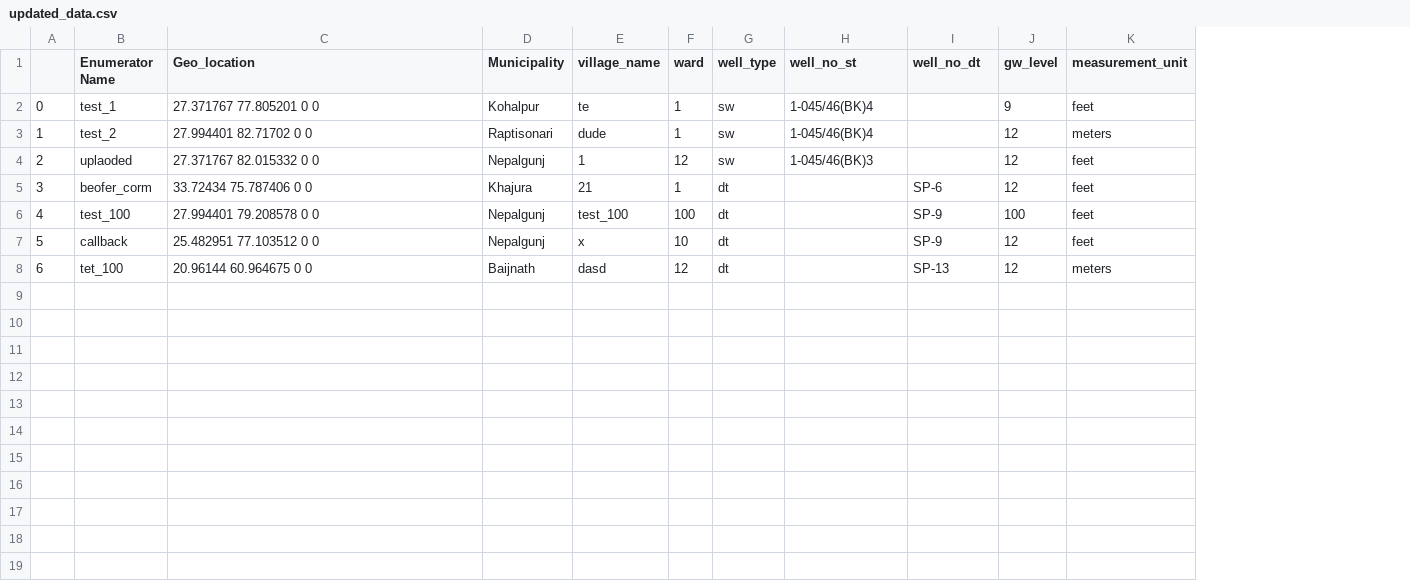
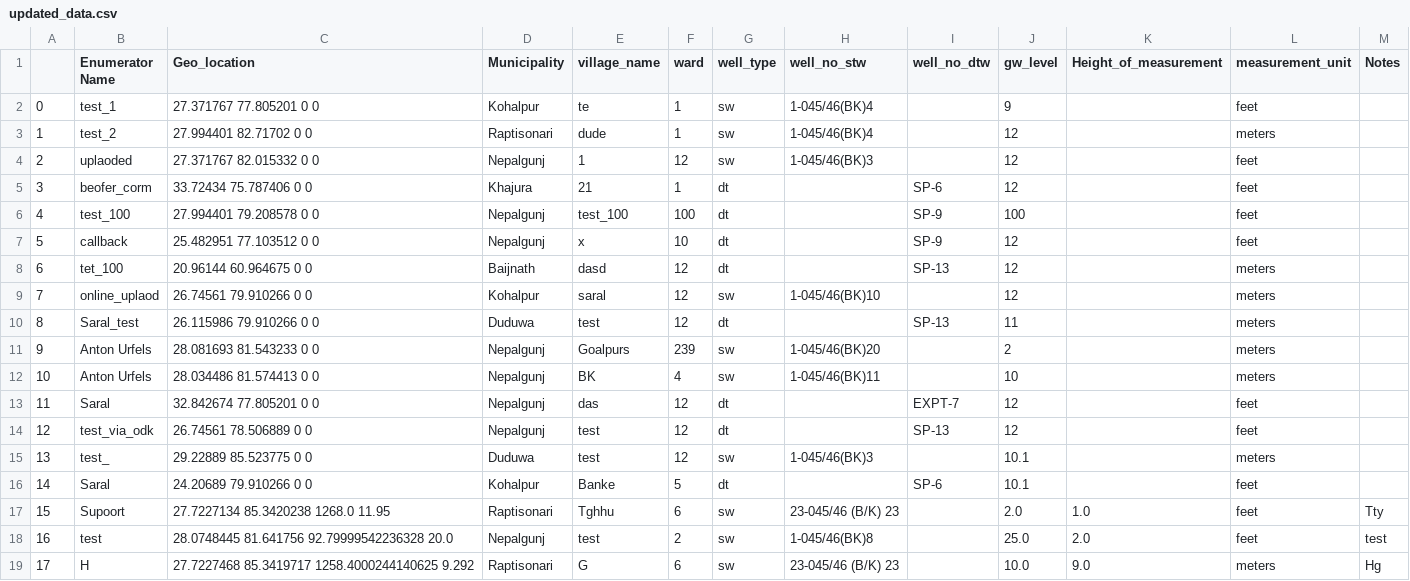
Before and after one commit to Saralkarki/groundwater_monitoring, a CSV file: updated_data.csv, drawn as a sheet; the diff names each change by its address in the sheet, - before the commit and + after, or states it on an @@ line.

Commit message:
logos added and data is fetching

```diff
--- a/updated_data.csv
+++ b/updated_data.csv
+column K (Height_of_measurement), empty
+column M (Notes), empty
-H1: well_no_st
+H1: well_no_stw
-I1: well_no_dt
+I1: well_no_dtw
+row 9: 7 | online_uplaod | 26.74561 79.910266 0 0 | Kohalpur | saral | 12 | sw | 1-045/46(BK)10 |  | 12 |  | meters
+row 10: 8 | Saral_test | 26.115986 79.910266 0 0 | Duduwa | test | 12 | dt |  | SP-13 | 11 |  | meters
+row 11: 9 | Anton Urfels | 28.081693 81.543233 0 0 | Nepalgunj | Goalpurs | 239 | sw | 1-045/46(BK)20 |  | 2 |  | meters
+row 12: 10 | Anton Urfels | 28.034486 81.574413 0 0 | Nepalgunj | BK | 4 | sw | 1-045/46(BK)11 |  | 10 |  | meters
+row 13: 11 | Saral | 32.842674 77.805201 0 0 | Nepalgunj | das | 12 | dt |  | EXPT-7 | 12 |  | feet
+row 14: 12 | test_via_odk | 26.74561 78.506889 0 0 | Nepalgunj | test | 12 | dt |  | SP-13 | 12 |  | feet
+row 15: 13 | test_ | 29.22889 85.523775 0 0 | Duduwa | test | 12 | sw | 1-045/46(BK)3 |  | 10.1 |  | meters
+row 16: 14 | Saral | 24.20689 79.910266 0 0 | Kohalpur | Banke | 5 | dt |  | SP-6 | 10.1 |  | feet
+row 17: 15 | Supoort | 27.7227134 85.3420238 1268.0 11.95 | Raptisonari | Tghhu | 6 | sw | 23-045/46 (B/K) 23 |  | 2.0 | 1.0 | feet | Tty
+row 18: 16 | test | 28.0748445 81.641756 92.79999542236328 20.0 | Nepalgunj | test | 2 | sw | 1-045/46(BK)8 |  | 25.0 | 2.0 | feet | test
+row 19: 17 | H | 27.7227468 85.3419717 1258.4000244140625 9.292 | Raptisonari | G | 6 | sw | 23-045/46 (B/K) 23 |  | 10.0 | 9.0 | meters | Hg
```
Also changed, not shown: 3 other files.
